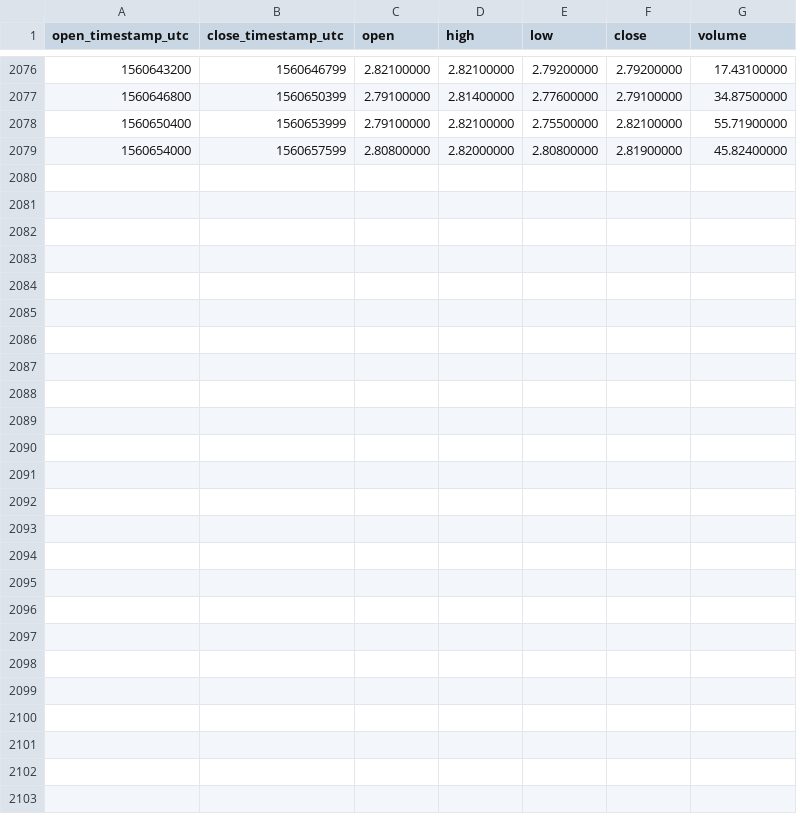
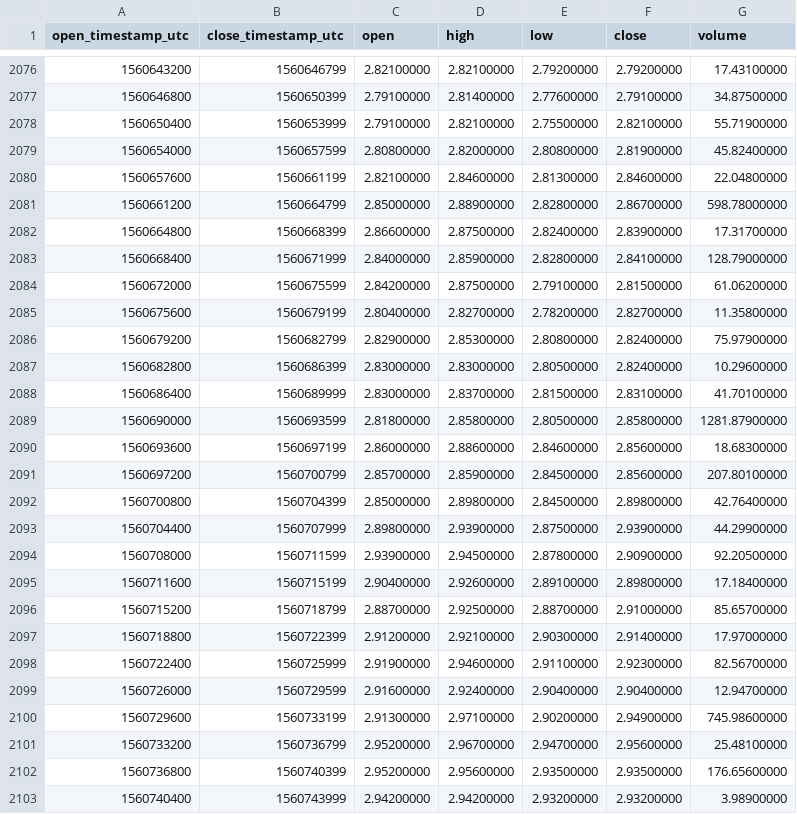
Before and after one commit to cryptobigbro/binance-ZECBNB, a CSV file: binance-ZECBNB-1h.csv, drawn as a sheet; only a part is shown, gaps mark what is left out.

Commit message:
Update OHLCV data.

```diff
--- a/binance-ZECBNB-1h.csv
+++ b/binance-ZECBNB-1h.csv
@@ -2079 +2079,25 @@ open_timestamp_utc,close_timestamp_utc,open,high,low,close,volume
 1560654000,1560657599,2.80800000,2.82000000,2.80800000,2.81900000,45.82400000
+1560657600,1560661199,2.82100000,2.84600000,2.81300000,2.84600000,22.04800000
+1560661200,1560664799,2.85000000,2.88900000,2.82800000,2.86700000,598.78000000
+1560664800,1560668399,2.86600000,2.87500000,2.82400000,2.83900000,17.31700000
+1560668400,1560671999,2.84000000,2.85900000,2.82800000,2.84100000,128.79000000
+1560672000,1560675599,2.84200000,2.87500000,2.79100000,2.81500000,61.06200000
+1560675600,1560679199,2.80400000,2.82700000,2.78200000,2.82700000,11.35800000
+1560679200,1560682799,2.82900000,2.85300000,2.80800000,2.82400000,75.97900000
+1560682800,1560686399,2.83000000,2.83000000,2.80500000,2.82400000,10.29600000
+1560686400,1560689999,2.83000000,2.83700000,2.81500000,2.83100000,41.70100000
+1560690000,1560693599,2.81800000,2.85800000,2.80500000,2.85800000,1281.87900000
+1560693600,1560697199,2.86000000,2.88600000,2.84600000,2.85600000,18.68300000
+1560697200,1560700799,2.85700000,2.85900000,2.84500000,2.85600000,207.80100000
+1560700800,1560704399,2.85000000,2.89800000,2.84500000,2.89800000,42.76400000
+1560704400,1560707999,2.89800000,2.93900000,2.87500000,2.93900000,44.29900000
+1560708000,1560711599,2.93900000,2.94500000,2.87800000,2.90900000,92.20500000
+1560711600,1560715199,2.90400000,2.92600000,2.89100000,2.89800000,17.18400000
+1560715200,1560718799,2.88700000,2.92500000,2.88700000,2.91000000,85.65700000
+1560718800,1560722399,2.91200000,2.92100000,2.90300000,2.91400000,17.97000000
+1560722400,1560725999,2.91900000,2.94600000,2.91100000,2.92300000,82.56700000
+1560726000,1560729599,2.91600000,2.92400000,2.90400000,2.90400000,12.94700000
+1560729600,1560733199,2.91300000,2.97100000,2.90200000,2.94900000,745.98600000
+1560733200,1560736799,2.95200000,2.96700000,2.94700000,2.95600000,25.48100000
+1560736800,1560740399,2.95200000,2.95600000,2.93500000,2.93500000,176.65600000
+1560740400,1560743999,2.94200000,2.94200000,2.93200000,2.93200000,3.98900000
```
Also changed, not shown: binance-ZECBNB-1d.csv.
